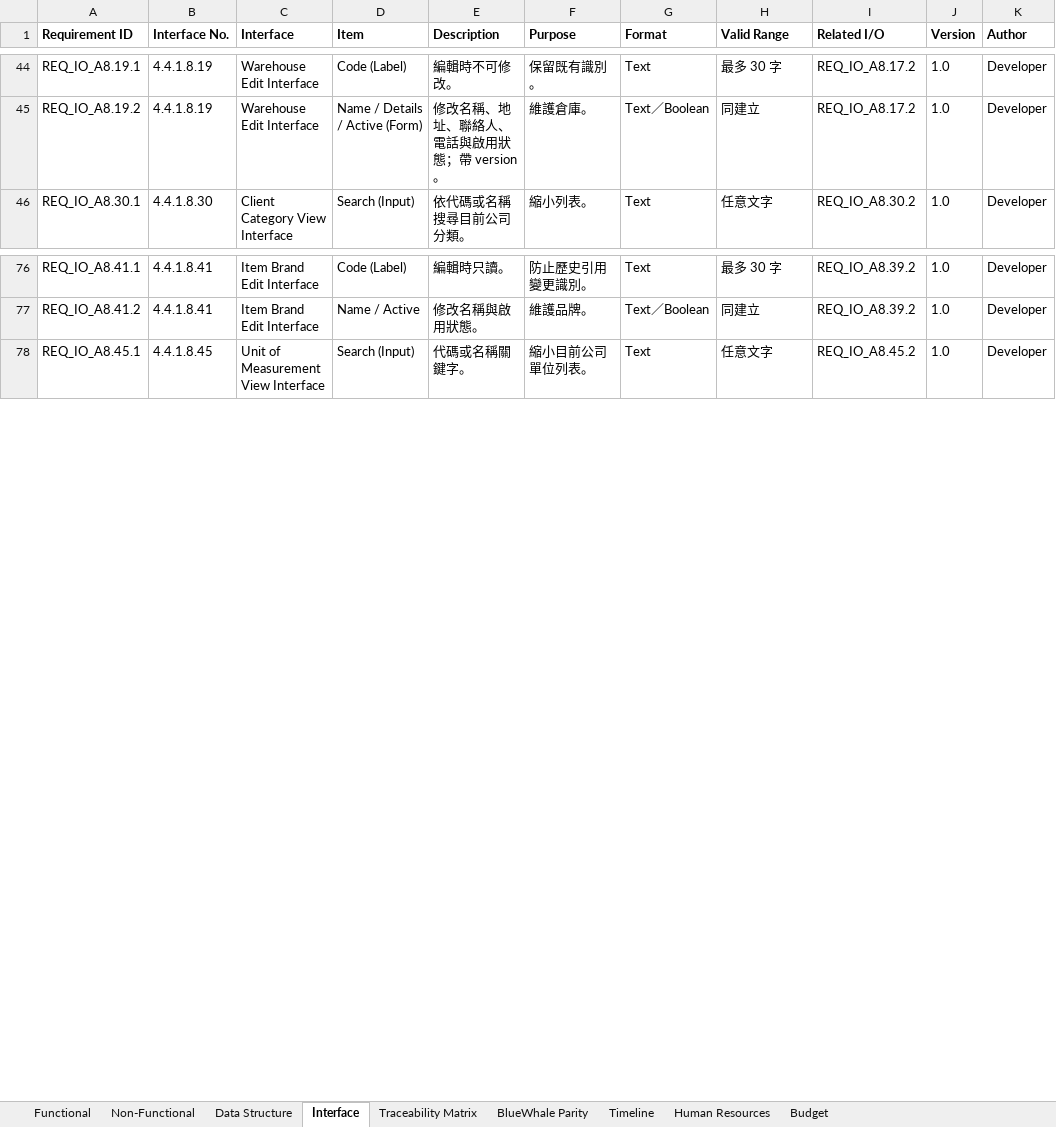
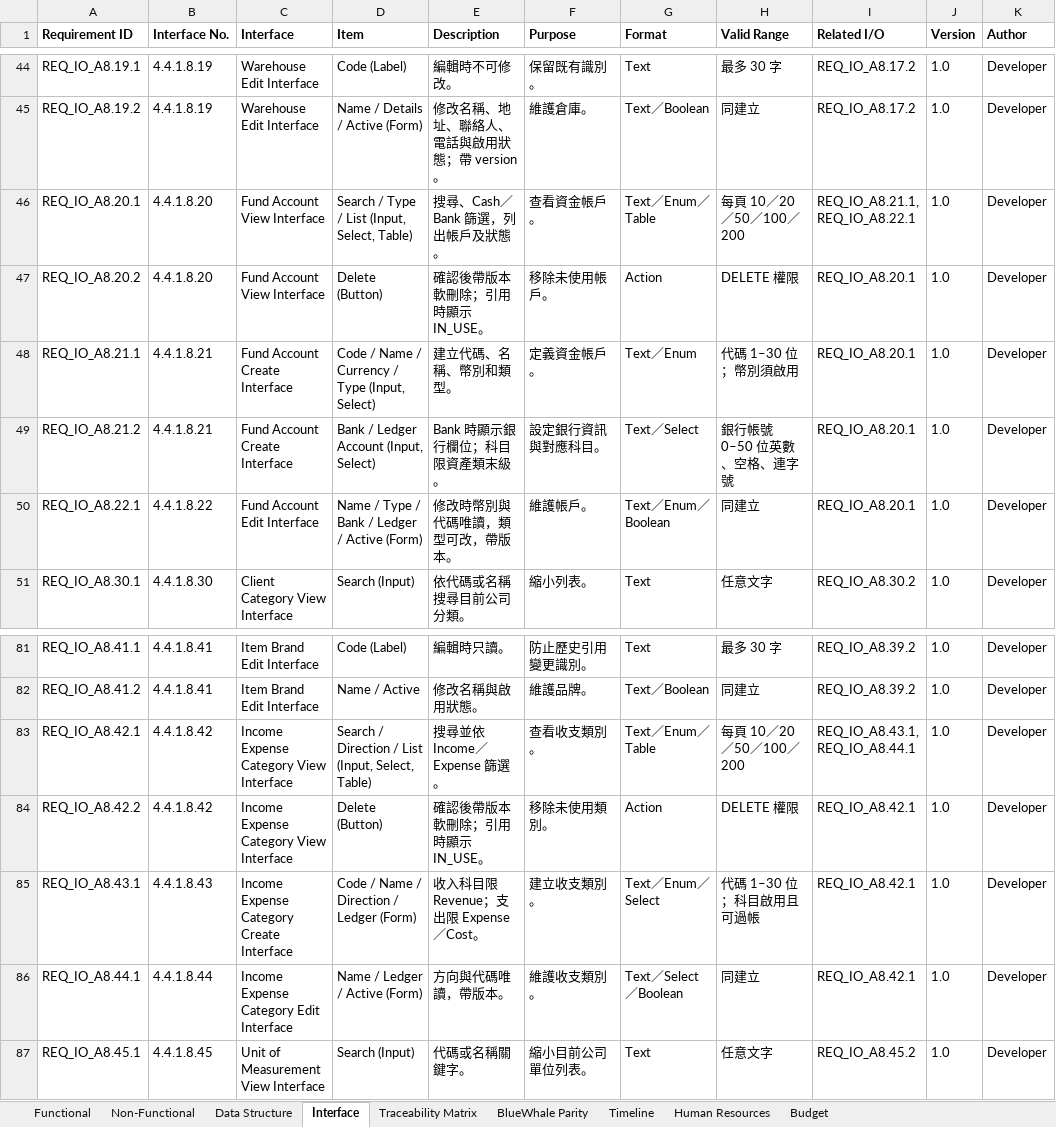
Before and after one commit to snowwhite10/MyERP, an Excel workbook: docs/99-output/MyERP_Requirements.xlsx, sheet Interface, drawn as a sheet; only a part is shown, gaps mark what is left out; values as stored, in another font and other column widths than the file's, no borders; the diff names each change by its address in the sheet, - before the commit and + after, or states it on an @@ line.

```diff
--- a/docs/99-output/MyERP_Requirements.xlsx (sheet Interface)
+++ b/docs/99-output/MyERP_Requirements.xlsx (sheet Interface)
+row 46: REQ_IO_A8.20.1 | 4.4.1.8.20 | Fund Account View Interface | Search / Type / List (Input, Select, Table) | 搜尋、Cash／Bank 篩選，列出帳戶及狀態。 | 查看資金帳戶。 | Text／Enum／Table | 每頁 10／20／50／100／200 | REQ_IO_A8.21.1, REQ_IO_A8.22.1 | 1.0 | Developer
+row 47: REQ_IO_A8.20.2 | 4.4.1.8.20 | Fund Account View Interface | Delete (Button) | 確認後帶版本軟刪除；引用時顯示 IN_USE。 | 移除未使用帳戶。 | Action | DELETE 權限 | REQ_IO_A8.20.1 | 1.0 | Developer
+row 48: REQ_IO_A8.21.1 | 4.4.1.8.21 | Fund Account Create Interface | Code / Name / Currency / Type (Input, Select) | 建立代碼、名稱、幣別和類型。 | 定義資金帳戶。 | Text／Enum | 代碼 1–30 位；幣別須啟用 | REQ_IO_A8.20.1 | 1.0 | Developer
+row 49: REQ_IO_A8.21.2 | 4.4.1.8.21 | Fund Account Create Interface | Bank / Ledger Account (Input, Select) | Bank 時顯示銀行欄位；科目限資產類末級。 | 設定銀行資訊與對應科目。 | Text／Select | 銀行帳號 0–50 位英數、空格、連字號 | REQ_IO_A8.20.1 | 1.0 | Developer
+row 50: REQ_IO_A8.22.1 | 4.4.1.8.22 | Fund Account Edit Interface | Name / Type / Bank / Ledger / Active (Form) | 修改時幣別與代碼唯讀，類型可改，帶版本。 | 維護帳戶。 | Text／Enum／Boolean | 同建立 | REQ_IO_A8.20.1 | 1.0 | Developer
+row 83: REQ_IO_A8.42.1 | 4.4.1.8.42 | Income Expense Category View Interface | Search / Direction / List (Input, Select, Table) | 搜尋並依 Income／Expense 篩選。 | 查看收支類別。 | Text／Enum／Table | 每頁 10／20／50／100／200 | REQ_IO_A8.43.1, REQ_IO_A8.44.1 | 1.0 | Developer
+row 84: REQ_IO_A8.42.2 | 4.4.1.8.42 | Income Expense Category View Interface | Delete (Button) | 確認後帶版本軟刪除；引用時顯示 IN_USE。 | 移除未使用類別。 | Action | DELETE 權限 | REQ_IO_A8.42.1 | 1.0 | Developer
+row 85: REQ_IO_A8.43.1 | 4.4.1.8.43 | Income Expense Category Create Interface | Code / Name / Direction / Ledger (Form) | 收入科目限 Revenue；支出限 Expense／Cost。 | 建立收支類別。 | Text／Enum／Select | 代碼 1–30 位；科目啟用且可過帳 | REQ_IO_A8.42.1 | 1.0 | Developer
+row 86: REQ_IO_A8.44.1 | 4.4.1.8.44 | Income Expense Category Edit Interface | Name / Ledger / Active (Form) | 方向與代碼唯讀，帶版本。 | 維護收支類別。 | Text／Select／Boolean | 同建立 | REQ_IO_A8.42.1 | 1.0 | Developer
```
Also changed, not shown: sheet Traceability Matrix, sheet BlueWhale Parity, 26 other files.
